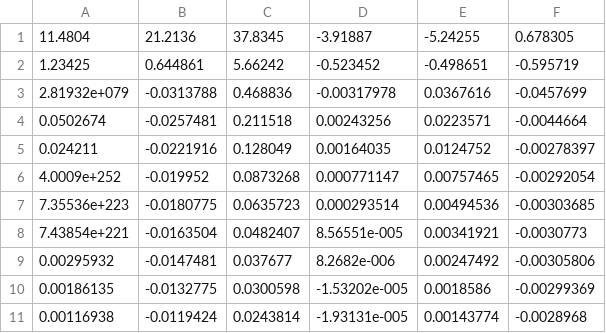
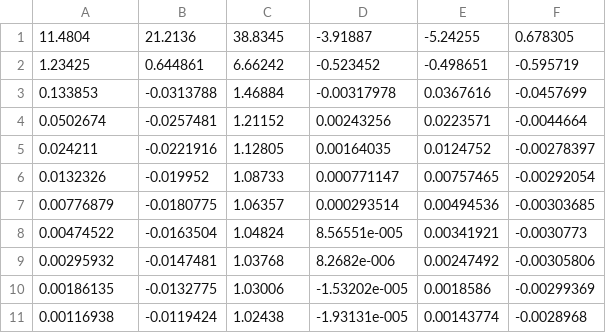
Before and after one commit to RustamSitdikov/HFPx3D, a CSV file: Test_Output/test_stresses_elc_440ele.csv, drawn as a sheet.

```diff
--- a/Test_Output/test_stresses_elc_440ele.csv
+++ b/Test_Output/test_stresses_elc_440ele.csv
@@ -1,11 +1,11 @@
-11.4804,21.2136,37.8345,-3.91887,-5.24255,0.678305
-1.23425,0.644861,5.66242,-0.523452,-0.498651,-0.595719
-2.81932e+079,-0.0313788,0.468836,-0.00317978,0.0367616,-0.0457699
-0.0502674,-0.0257481,0.211518,0.00243256,0.0223571,-0.0044664
-0.024211,-0.0221916,0.128049,0.00164035,0.0124752,-0.00278397
-4.0009e+252,-0.019952,0.0873268,0.000771147,0.00757465,-0.00292054
-7.35536e+223,-0.0180775,0.0635723,0.000293514,0.00494536,-0.00303685
-7.43854e+221,-0.0163504,0.0482407,8.56551e-005,0.00341921,-0.0030773
-0.00295932,-0.0147481,0.037677,8.2682e-006,0.00247492,-0.00305806
-0.00186135,-0.0132775,0.0300598,-1.53202e-005,0.0018586,-0.00299369
-0.00116938,-0.0119424,0.0243814,-1.93131e-005,0.00143774,-0.0028968
+11.4804,21.2136,38.8345,-3.91887,-5.24255,0.678305
+1.23425,0.644861,6.66242,-0.523452,-0.498651,-0.595719
+0.133853,-0.0313788,1.46884,-0.00317978,0.0367616,-0.0457699
+0.0502674,-0.0257481,1.21152,0.00243256,0.0223571,-0.0044664
+0.024211,-0.0221916,1.12805,0.00164035,0.0124752,-0.00278397
+0.0132326,-0.019952,1.08733,0.000771147,0.00757465,-0.00292054
+0.00776879,-0.0180775,1.06357,0.000293514,0.00494536,-0.00303685
+0.00474522,-0.0163504,1.04824,8.56551e-005,0.00341921,-0.0030773
+0.00295932,-0.0147481,1.03768,8.2682e-006,0.00247492,-0.00305806
+0.00186135,-0.0132775,1.03006,-1.53202e-005,0.0018586,-0.00299369
+0.00116938,-0.0119424,1.02438,-1.93131e-005,0.00143774,-0.0028968
```
Also changed, not shown: Test_Output/test_stresses_elc_124_ele.csv, Test_Output/test_stresses_elc_550_ele.csv, 6 other files.
